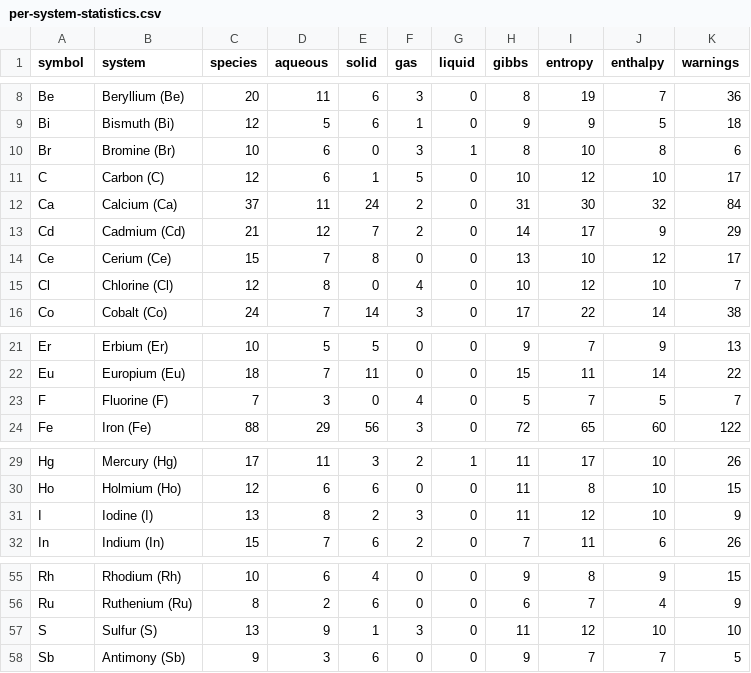
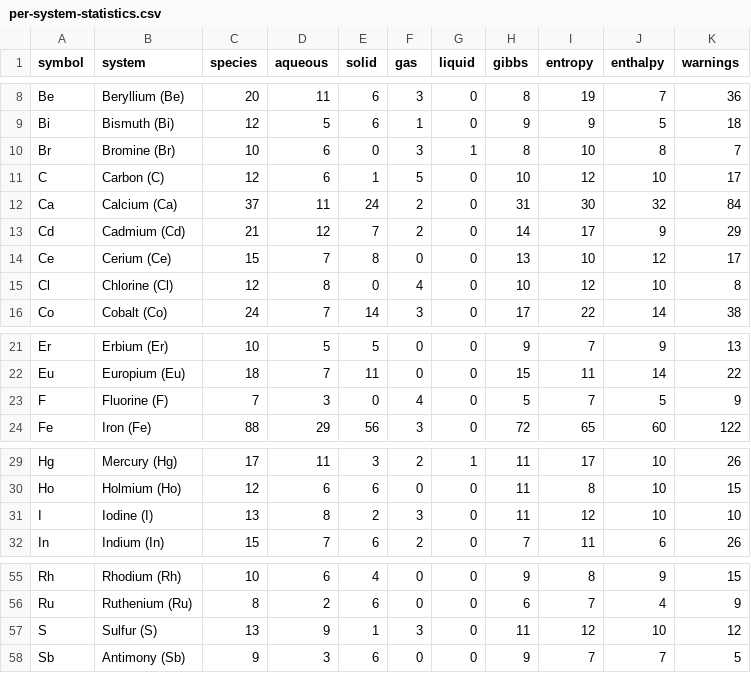
Before and after one commit to FrederikLizakJohansen/pourbase, a CSV file: docs/statistics/per-system-statistics.csv, drawn as a sheet; only a part is shown, gaps mark what is left out.

```diff
--- a/docs/statistics/per-system-statistics.csv
+++ b/docs/statistics/per-system-statistics.csv
@@ -9,3 +9,3 @@ Be,Beryllium (Be),20,11,6,3,0,8,19,7,36
 Bi,Bismuth (Bi),12,5,6,1,0,9,9,5,18
-Br,Bromine (Br),10,6,0,3,1,8,10,8,6
+Br,Bromine (Br),10,6,0,3,1,8,10,8,7
 C,Carbon (C),12,6,1,5,0,10,12,10,17
@@ -14,3 +14,3 @@ Cd,Cadmium (Cd),21,12,7,2,0,14,17,9,29
 Ce,Cerium (Ce),15,7,8,0,0,13,10,12,17
-Cl,Chlorine (Cl),12,8,0,4,0,10,12,10,7
+Cl,Chlorine (Cl),12,8,0,4,0,10,12,10,8
 Co,Cobalt (Co),24,7,14,3,0,17,22,14,38
@@ -22,3 +22,3 @@ Er,Erbium (Er),10,5,5,0,0,9,7,9,13
 Eu,Europium (Eu),18,7,11,0,0,15,11,14,22
-F,Fluorine (F),7,3,0,4,0,5,7,5,7
+F,Fluorine (F),7,3,0,4,0,5,7,5,9
 Fe,Iron (Fe),88,29,56,3,0,72,65,60,122
@@ -30,3 +30,3 @@ Hg,Mercury (Hg),17,11,3,2,1,11,17,10,26
 Ho,Holmium (Ho),12,6,6,0,0,11,8,10,15
-I,Iodine (I),13,8,2,3,0,11,12,10,9
+I,Iodine (I),13,8,2,3,0,11,12,10,10
 In,Indium (In),15,7,6,2,0,7,11,6,26
@@ -56,3 +56,3 @@ Rh,Rhodium (Rh),10,6,4,0,0,9,8,9,15
 Ru,Ruthenium (Ru),8,2,6,0,0,6,7,4,9
-S,Sulfur (S),13,9,1,3,0,11,12,10,10
+S,Sulfur (S),13,9,1,3,0,11,12,10,12
 Sb,Antimony (Sb),9,3,6,0,0,9,7,7,5
```
Also changed, not shown: 9 other files.
